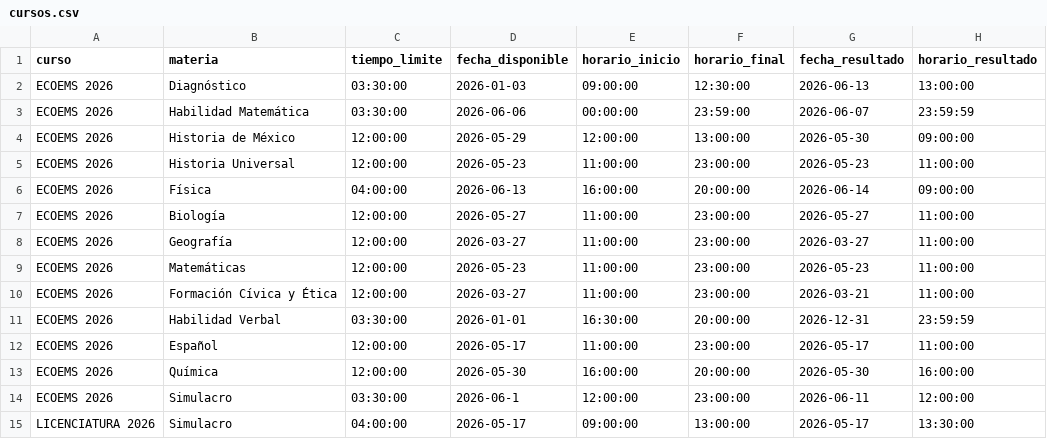
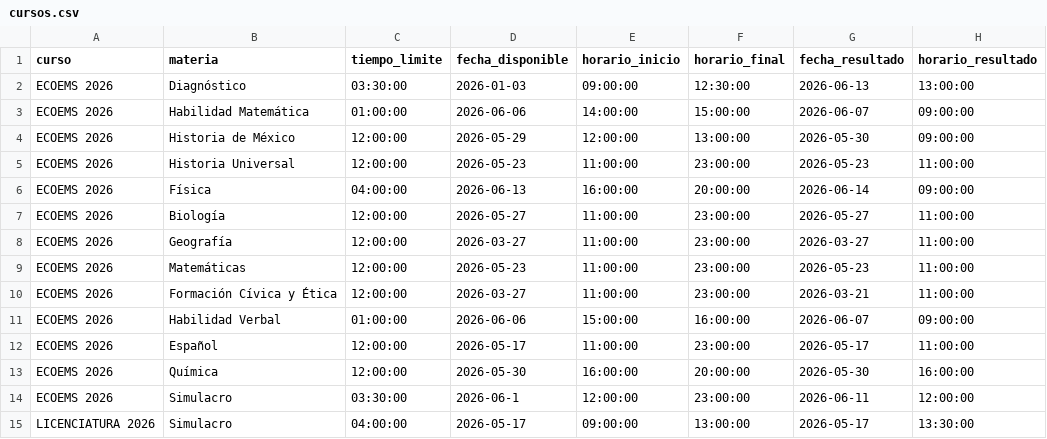
Before and after one commit to sitiocaep/SdEC, a CSV file: cursos.csv, drawn as a sheet.

Commit message:
Update cursos.csv

```diff
--- a/cursos.csv
+++ b/cursos.csv
@@ -2,3 +2,3 @@ curso,materia,tiempo_limite,fecha_disponible,horario_inicio,horario_final,fecha_
 ECOEMS 2026,Diagnóstico,03:30:00,2026-01-03,09:00:00,12:30:00,2026-06-13,13:00:00
-ECOEMS 2026,Habilidad Matemática,03:30:00,2026-06-06,00:00:00,23:59:00,2026-06-07,23:59:59
+ECOEMS 2026,Habilidad Matemática,01:00:00,2026-06-06,14:00:00,15:00:00,2026-06-07,09:00:00
 ECOEMS 2026,Historia de México,12:00:00,2026-05-29,12:00:00,13:00:00,2026-05-30,09:00:00
@@ -10,3 +10,3 @@ ECOEMS 2026,Matemáticas,12:00:00,2026-05-23,11:00:00,23:00:00,2026-05-23,11:00:
 ECOEMS 2026,Formación Cívica y Ética,12:00:00,2026-03-27,11:00:00,23:00:00,2026-03-21,11:00:00
-ECOEMS 2026,Habilidad Verbal,03:30:00,2026-01-01,16:30:00,20:00:00,2026-12-31,23:59:59
+ECOEMS 2026,Habilidad Verbal,01:00:00,2026-06-06,15:00:00,16:00:00,2026-06-07,09:00:00
 ECOEMS 2026,Español,12:00:00,2026-05-17,11:00:00,23:00:00,2026-05-17,11:00:00
```
